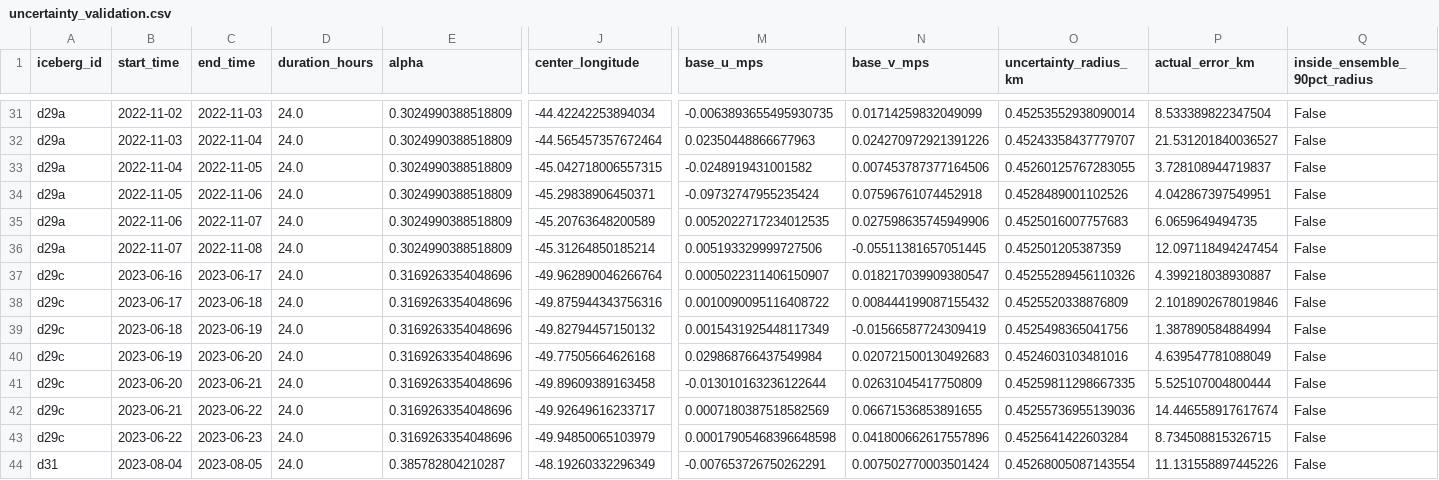
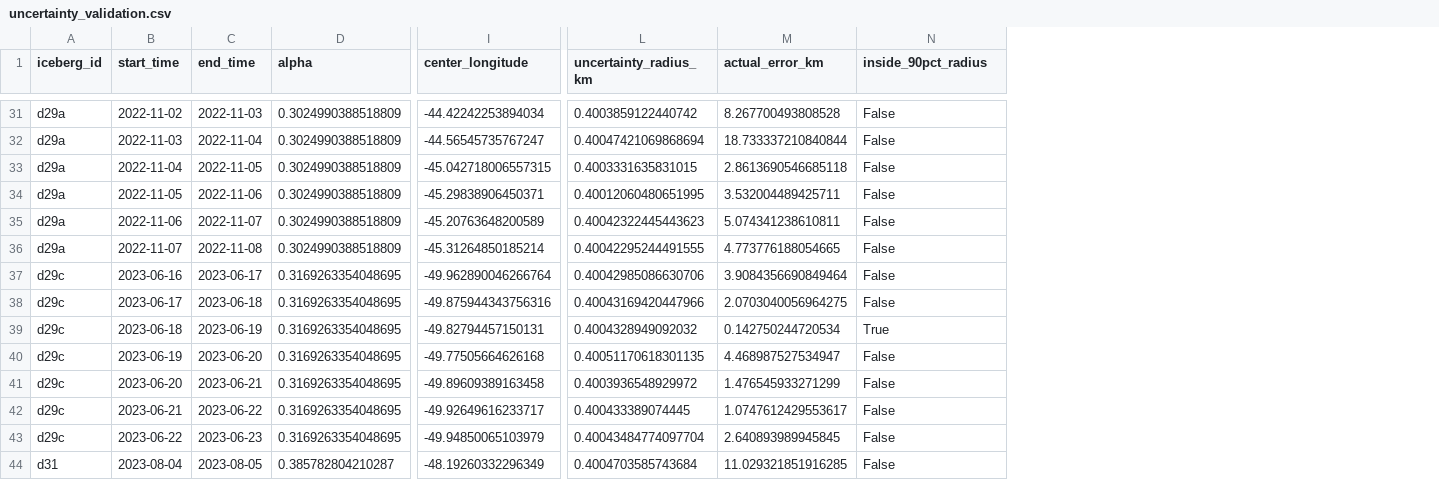
Before and after one commit to Aviral-P/SIH26059, a CSV file: data/catalog/uncertainty_validation.csv, drawn as a sheet; only a part is shown, gaps mark what is left out; removed rows and columns are numbered as before the commit, all else as after; the diff covers the shown part only; the diff names each change by its address in the sheet, - before the commit and + after, or states it on an @@ line.

```diff
--- a/data/catalog/uncertainty_validation.csv
+++ b/data/catalog/uncertainty_validation.csv
-column D (duration_hours), rows 31-44: all 24.0
-column M (base_u_mps), rows 31-44: -0.0063893655495930735 | 0.02350448866677963 | -0.0248919431001582 | -0.09732747955235424 | 0.0052022717234012535 | 0.005193329999727506 | 0.0005022311406150907 | 0.0010090095116408722 | 0.0015431925448117349 | 0.029868766437549984 | -0.013010163236122644 | 0.0007180387518582569 | 0.00017905468396648598 | -0.007653726750262291
-column N (base_v_mps), rows 31-44: 0.01714259832049099 | 0.024270972921391226 | 0.007453787377164506 | 0.07596761074452918 | 0.027598635745949906 | -0.05511381657051445 | 0.018217039909380547 | 0.008444199087155432 | -0.01566587724309419 | 0.020721500130492683 | 0.02631045417750809 | 0.06671536853891655 | 0.041800662617557896 | 0.007502770003501424
-N1: inside_ensemble_90pct_radius
+N1: inside_90pct_radius
-L31 (uncertainty_radius_km): 0.45253552938090014
+L31 (uncertainty_radius_km): 0.4003859122440742
-M31 (actual_error_km): 8.533389822347504
+M31 (actual_error_km): 8.267700493808528
-I32 (center_longitude): -44.565457357672464
+I32 (center_longitude): -44.56545735767247
-L32 (uncertainty_radius_km): 0.45243358437779707
+L32 (uncertainty_radius_km): 0.40047421069868694
-M32 (actual_error_km): 21.531201840036527
+M32 (actual_error_km): 18.733337210840844
-L33 (uncertainty_radius_km): 0.45260125767283055
+L33 (uncertainty_radius_km): 0.4003331635831015
-M33 (actual_error_km): 3.728108944719837
+M33 (actual_error_km): 2.8613690546685118
-L34 (uncertainty_radius_km): 0.4528489001102526
+L34 (uncertainty_radius_km): 0.40012060480651995
-M34 (actual_error_km): 4.042867397549951
+M34 (actual_error_km): 3.532004489425711
-L35 (uncertainty_radius_km): 0.4525016007757683
+L35 (uncertainty_radius_km): 0.40042322445443623
-M35 (actual_error_km): 6.0659649494735
+M35 (actual_error_km): 5.074341238610811
-L36 (uncertainty_radius_km): 0.452501205387359
+L36 (uncertainty_radius_km): 0.40042295244491555
-M36 (actual_error_km): 12.097118494247454
+M36 (actual_error_km): 4.773776188054665
-D37:D43 (alpha): 0.3169263354048696
+D37:D43 (alpha): 0.3169263354048695
-L37 (uncertainty_radius_km): 0.45255289456110326
+L37 (uncertainty_radius_km): 0.40042985086630706
-M37 (actual_error_km): 4.399218038930887
+M37 (actual_error_km): 3.9084356690849464
-L38 (uncertainty_radius_km): 0.4525520338876809
+L38 (uncertainty_radius_km): 0.40043169420447966
-M38 (actual_error_km): 2.1018902678019846
+M38 (actual_error_km): 2.0703040056964275
-I39 (center_longitude): -49.82794457150132
+I39 (center_longitude): -49.82794457150131
-L39 (uncertainty_radius_km): 0.4525498365041756
+L39 (uncertainty_radius_km): 0.4004328949092032
-M39 (actual_error_km): 1.387890584884994
+M39 (actual_error_km): 0.142750244720534
-N39 (inside_90pct_radius): False
+N39 (inside_90pct_radius): True
-L40 (uncertainty_radius_km): 0.4524603103481016
+L40 (uncertainty_radius_km): 0.40051170618301135
-M40 (actual_error_km): 4.639547781088049
+M40 (actual_error_km): 4.468987527534947
-L41 (uncertainty_radius_km): 0.45259811298667335
+L41 (uncertainty_radius_km): 0.4003936548929972
-M41 (actual_error_km): 5.525107004800444
+M41 (actual_error_km): 1.476545933271299
-L42 (uncertainty_radius_km): 0.45255736955139036
+L42 (uncertainty_radius_km): 0.400433389074445
-M42 (actual_error_km): 14.446558917617674
+M42 (actual_error_km): 1.0747612429553617
-L43 (uncertainty_radius_km): 0.4525641422603284
+L43 (uncertainty_radius_km): 0.40043484774097704
-M43 (actual_error_km): 8.734508815326715
+M43 (actual_error_km): 2.640893989945845
-L44 (uncertainty_radius_km): 0.45268005087143554
+L44 (uncertainty_radius_km): 0.4004703585743684
-M44 (actual_error_km): 11.131558897445226
+M44 (actual_error_km): 11.029321851916285
```
Also changed, not shown: 79 edited cells elsewhere in this file, 12 other files.
